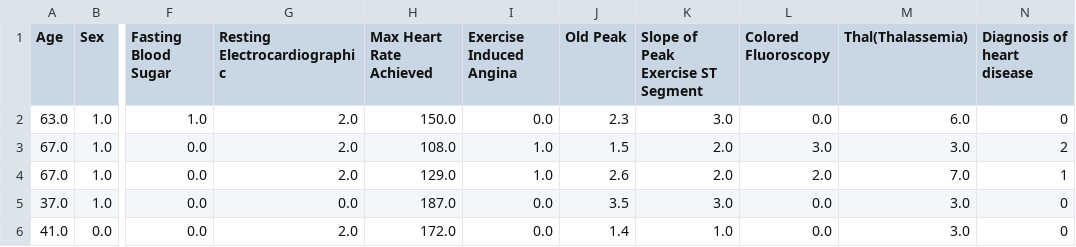
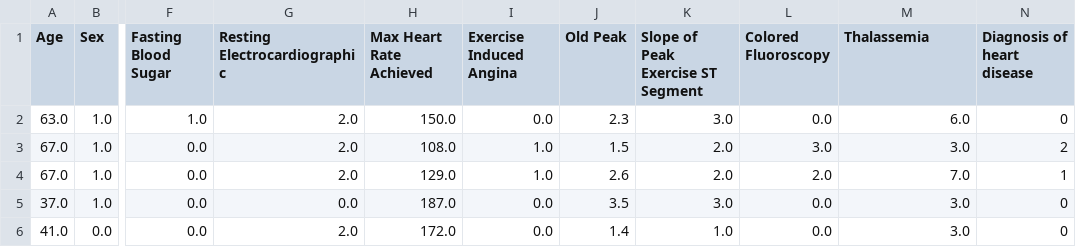
Before and after one commit to kulbushan/Heart-Disease-Analysis, a CSV file: Cleverland.csv, drawn as a sheet; only a part is shown, gaps mark what is left out; the diff names each change by its address in the sheet, - before the commit and + after, or states it on an @@ line.

Commit message:
Update Cleverland.csv

```diff
--- a/Cleverland.csv
+++ b/Cleverland.csv
-M1: Thal(Thalassemia)
+M1: Thalassemia
```
